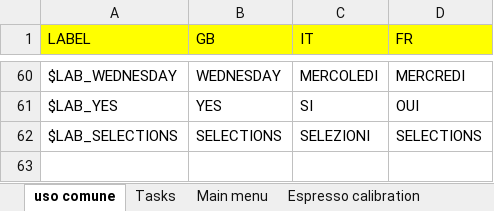
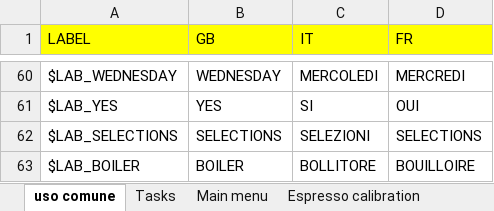
Before and after one commit to I1kham/gpu-fts-nestle-2019, an Excel workbook: MenuProgTranslator/translations.xlsx, sheet uso comune, drawn as a sheet; only a part is shown, gaps mark what is left out; values as stored, in another font and other column widths than the file's, no borders; the diff names each change by its address in the sheet, - before the commit and + after, or states it on an @@ line.

Commit message:
Aggiunta voce DEVICES > OTHER > BOILER per indicare se il bollitore è da 400cc o da 800cc Un po' di refactoring del codice e aggiunta di tanti commenti

```diff
--- a/MenuProgTranslator/translations.xlsx (sheet uso comune)
+++ b/MenuProgTranslator/translations.xlsx (sheet uso comune)
+row 63: $LAB_BOILER | BOILER | BOLLITORE | BOUILLOIRE
```
Also changed, not shown: 54 other files.
